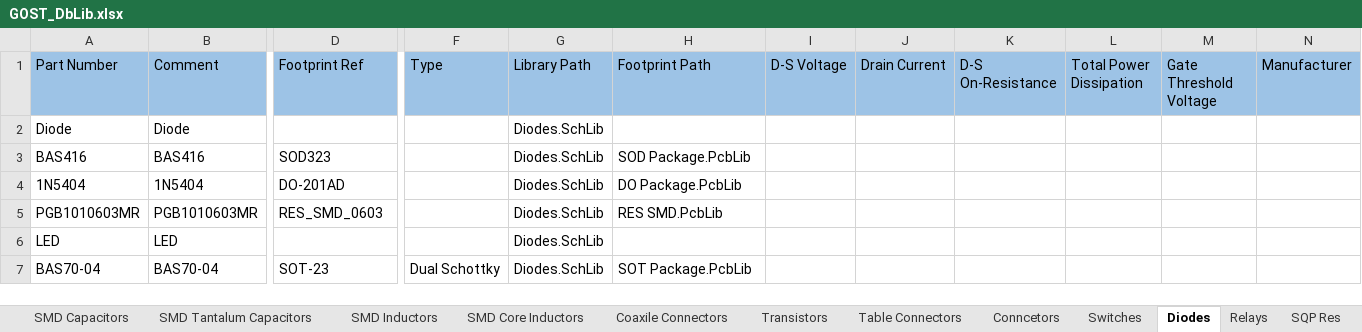
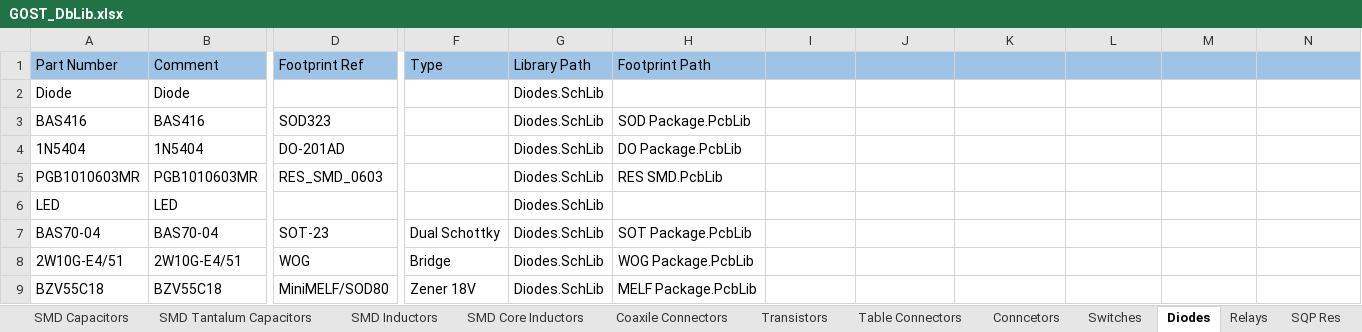
Before and after one commit to PunkiPie/GOST_Lib, an Excel workbook: GOST_DbLib.xlsx, sheet Diodes, drawn as a sheet; only a part is shown, gaps mark what is left out; values as stored, in another font and other column widths than the file's, no borders; rows hold the shown columns only; the diff names each change by its address in the sheet, - before the commit and + after, or states it on an @@ line.

Commit message:
Added Diode bridge, Zenner 18V

```diff
--- a/GOST_DbLib.xlsx (sheet Diodes)
+++ b/GOST_DbLib.xlsx (sheet Diodes)
-I1: D-S Voltage
+I1: (empty)
-J1: Drain Current
+J1: (empty)
-K1: D-S On-Resistance
+K1: (empty)
-L1: Total Power Dissipation
+L1: (empty)
-M1: Gate Threshold Voltage
+M1: (empty)
-N1: Manufacturer
+N1: (empty)
+row 8: 2W10G-E4/51 | 2W10G-E4/51 | WOG | Bridge | Diodes.SchLib | WOG Package.PcbLib
+row 9: BZV55C18 | BZV55C18 | MiniMELF/SOD80 | Zener 18V | Diodes.SchLib | MELF Package.PcbLib
```
Also changed, not shown: sheet OpAmps, sheet El Cap, 10 other files.
